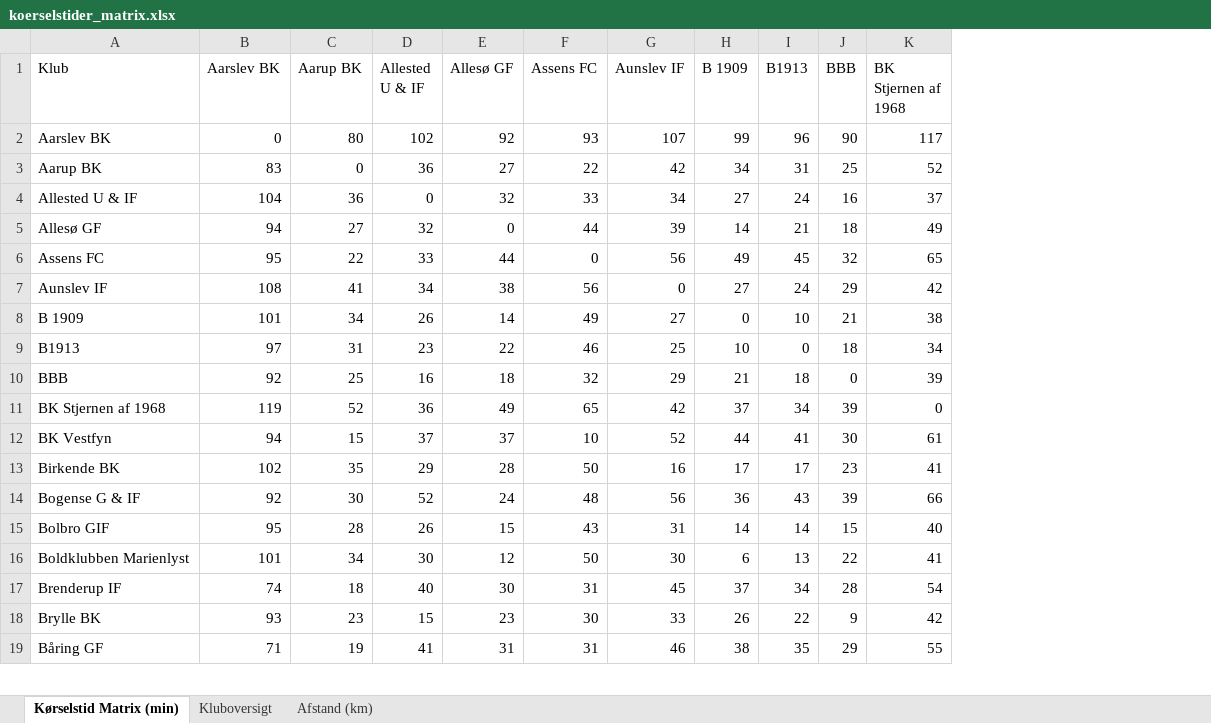
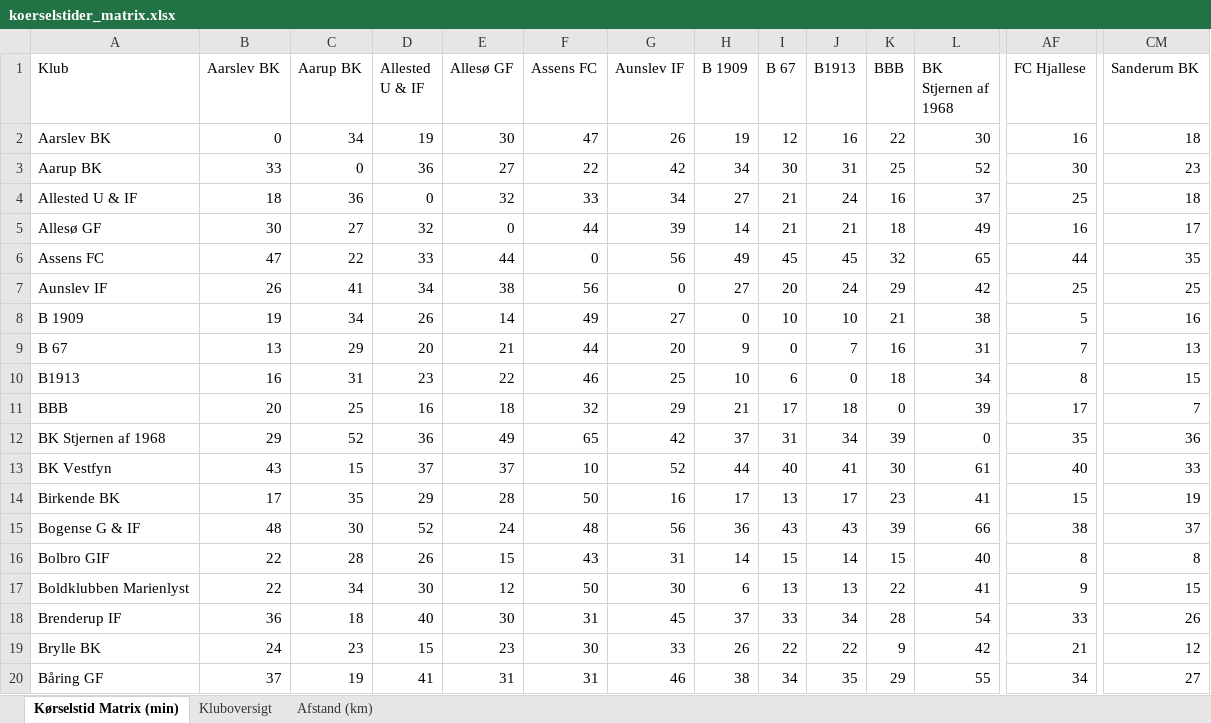
Before and after one commit to rasmuscyril-byte/koerselstid-fodbold, an Excel workbook: exports/koerselstider_matrix.xlsx, sheet Kørselstid Matrix (min), drawn as a sheet; only a part is shown, gaps mark what is left out; values as stored, in another font and other column widths than the file's, no cell formats; addresses are those after the commit; rows hold the shown columns only; the diff covers the shown part only; the diff names each change by its address in the sheet, - before the commit and + after, or states it on an @@ line.

```diff
--- a/exports/koerselstider_matrix.xlsx (sheet Kørselstid Matrix (min))
+++ b/exports/koerselstider_matrix.xlsx (sheet Kørselstid Matrix (min))
+column I (B 67), rows 2-8: 12 | 30 | 21 | 21 | 45 | 20 | 10; rows 10-20: 6 | 17 | 31 | 40 | 13 | 43 | 15 | 13 | 33 | 22 | 34
+column AF (FC Hjallese), rows 2-8: 16 | 30 | 25 | 16 | 44 | 25 | 5; rows 10-20: 8 | 17 | 35 | 40 | 15 | 38 | 8 | 9 | 33 | 21 | 34
+column CM (Sanderum BK), rows 2-8: 18 | 23 | 18 | 17 | 35 | 25 | 16; rows 10-20: 15 | 7 | 36 | 33 | 19 | 37 | 8 | 15 | 26 | 12 | 27
-C2 (Aarup BK): 80
+C2 (Aarup BK): 34
-D2 (Allested U & IF): 102
+D2 (Allested U & IF): 19
-E2 (Allesø GF): 92
+E2 (Allesø GF): 30
-F2 (Assens FC): 93
+F2 (Assens FC): 47
-G2 (Aunslev IF): 107
+G2 (Aunslev IF): 26
-H2 (B 1909): 99
+H2 (B 1909): 19
-J2 (B1913): 96
+J2 (B1913): 16
-K2 (BBB): 90
+K2 (BBB): 22
-L2 (BK Stjernen af 1968): 117
+L2 (BK Stjernen af 1968): 30
-B3 (Aarslev BK): 83
+B3 (Aarslev BK): 33
-B4 (Aarslev BK): 104
+B4 (Aarslev BK): 18
-B5 (Aarslev BK): 94
+B5 (Aarslev BK): 30
-B6 (Aarslev BK): 95
+B6 (Aarslev BK): 47
-B7 (Aarslev BK): 108
+B7 (Aarslev BK): 26
-B8 (Aarslev BK): 101
+B8 (Aarslev BK): 19
+row 9: B 67 | 13 | 29 | 20 | 21 | 44 | 20 | 9 | 0 | 7 | 16 | 31 | 7 | 13
-B10 (Aarslev BK): 97
+B10 (Aarslev BK): 16
-B11 (Aarslev BK): 92
+B11 (Aarslev BK): 20
-B12 (Aarslev BK): 119
+B12 (Aarslev BK): 29
-B13 (Aarslev BK): 94
+B13 (Aarslev BK): 43
-B14 (Aarslev BK): 102
+B14 (Aarslev BK): 17
-B15 (Aarslev BK): 92
+B15 (Aarslev BK): 48
-B16 (Aarslev BK): 95
+B16 (Aarslev BK): 22
-B17 (Aarslev BK): 101
+B17 (Aarslev BK): 22
-B18 (Aarslev BK): 74
+B18 (Aarslev BK): 36
-B19 (Aarslev BK): 93
+B19 (Aarslev BK): 24
-B20 (Aarslev BK): 71
+B20 (Aarslev BK): 37
```
Also changed, not shown: 2 added rows and 198 edited cells elsewhere in this sheet, sheet Afstand (km), cell formats, 2 other files.
